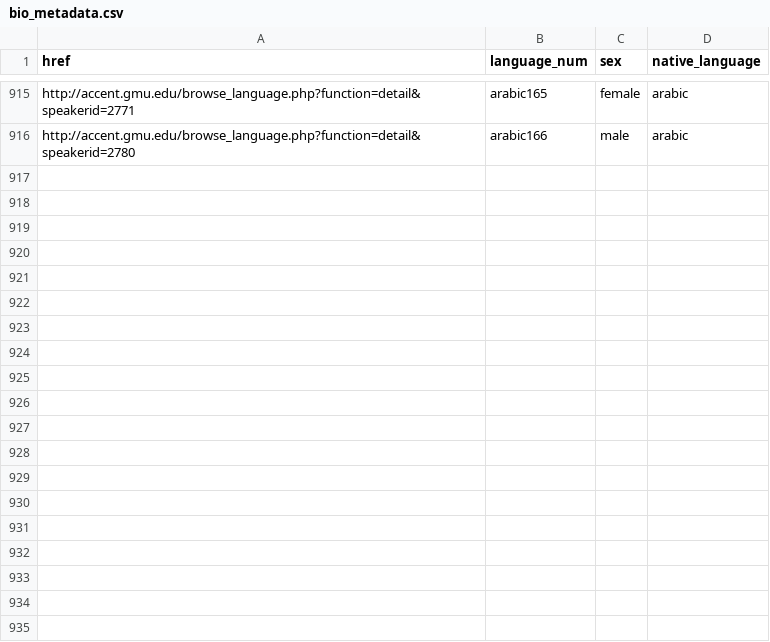
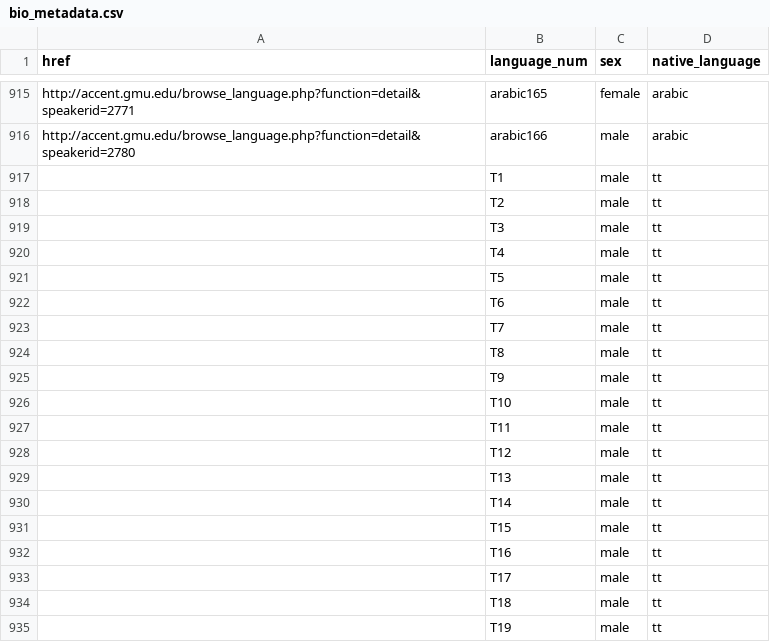
Before and after one commit to Kerschel/AccentClassifier, a CSV file: src/bio_metadata.csv, drawn as a sheet; only a part is shown, gaps mark what is left out; the diff covers the shown part only; the diff names each change by its address in the sheet, - before the commit and + after, or states it on an @@ line.

```diff
--- a/src/bio_metadata.csv
+++ b/src/bio_metadata.csv
+row 917:  | T1 | male | tt
+row 918:  | T2 | male | tt
+row 919:  | T3 | male | tt
+row 920:  | T4 | male | tt
+row 921:  | T5 | male | tt
+row 922:  | T6 | male | tt
+row 923:  | T7 | male | tt
+row 924:  | T8 | male | tt
+row 925:  | T9 | male | tt
+row 926:  | T10 | male | tt
+row 927:  | T11 | male | tt
+row 928:  | T12 | male | tt
+row 929:  | T13 | male | tt
+row 930:  | T14 | male | tt
+row 931:  | T15 | male | tt
+row 932:  | T16 | male | tt
+row 933:  | T17 | male | tt
+row 934:  | T18 | male | tt
+row 935:  | T19 | male | tt
```
Also changed, not shown: 21 added rows elsewhere in this file, 23 other files.
